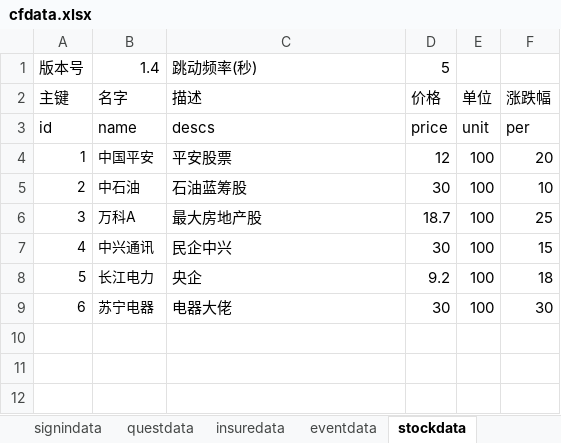
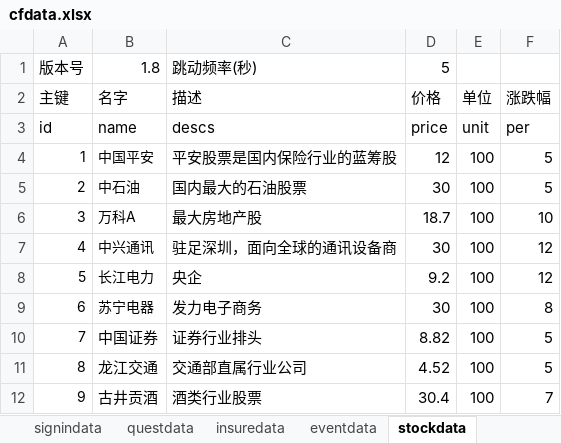
Before and after one commit to colenhyt/cf, an Excel workbook: cfdata.xlsx, sheet stockdata, drawn as a sheet; values as stored, in another font and other column widths than the file's, no borders; the diff names each change by its address in the sheet, - before the commit and + after, or states it on an @@ line.

```diff
--- a/cfdata.xlsx (sheet stockdata)
+++ b/cfdata.xlsx (sheet stockdata)
-B1: 1.4
+B1: 1.8
-C4: 平安股票
+C4: 平安股票是国内保险行业的蓝筹股
-F4: 20
+F4: 5
-C5: 石油蓝筹股
+C5: 国内最大的石油股票
-F5: 10
+F5: 5
-F6: 25
+F6: 10
-C7: 民企中兴
+C7: 驻足深圳，面向全球的通讯设备商
-F7: 15
+F7: 12
-F8: 18
+F8: 12
-C9: 电器大佬
+C9: 发力电子商务
-F9: 30
+F9: 8
+row 10: 7 | 中国证券 | 证券行业排头 | 8.82 | 100 | 5
+row 11: 8 | 龙江交通 | 交通部直属行业公司 | 4.52 | 100 | 5
+row 12: 9 | 古井贡酒 | 酒类行业股票 | 30.4 | 100 | 7
```
Also changed, not shown: sheet insuredata, sheet questdata, sheet eventdata, 15 other files.
